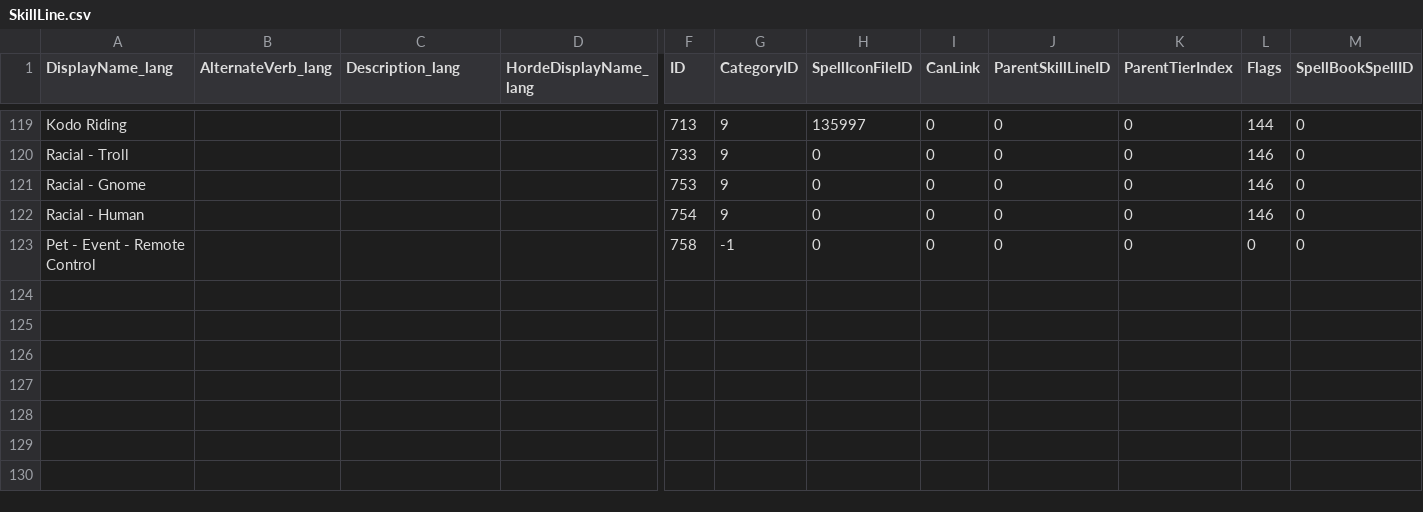
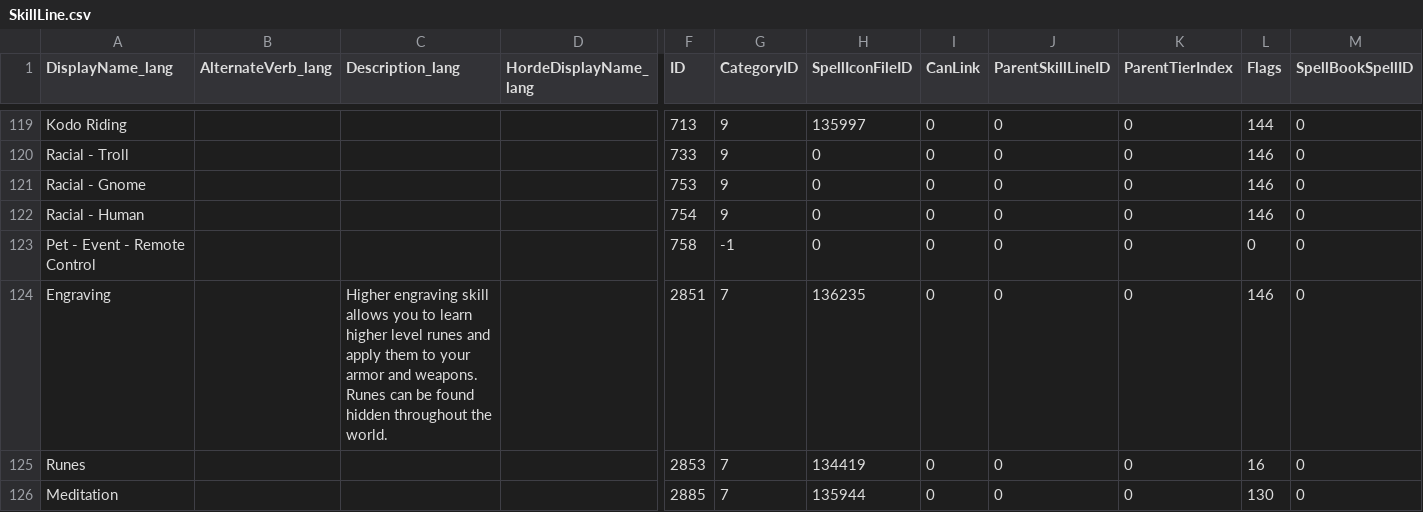
Before and after one commit to thespags/WowDbScripts, a CSV file: 1/SkillLine.csv, drawn as a sheet; only a part is shown, gaps mark what is left out; rows hold the shown columns only; the diff names each change by its address in the sheet, - before the commit and + after, or states it on an @@ line.

```diff
--- a/1/SkillLine.csv
+++ b/1/SkillLine.csv
+row 124: Engraving |  | Higher engraving skill allows you to learn higher level runes and apply them to your armor and weapons. Runes can be found hidden throughout the world. |  | 2851 | 7 | 136235 | 0 | 0 | 0 | 146 | 0
+row 125: Runes |  |  |  | 2853 | 7 | 134419 | 0 | 0 | 0 | 16 | 0
+row 126: Meditation |  |  |  | 2885 | 7 | 135944 | 0 | 0 | 0 | 130 | 0
```
Also changed, not shown: 10/CraftingData.csv, 10/MCRSlotXMCRCategory.csv, 13 other files.
